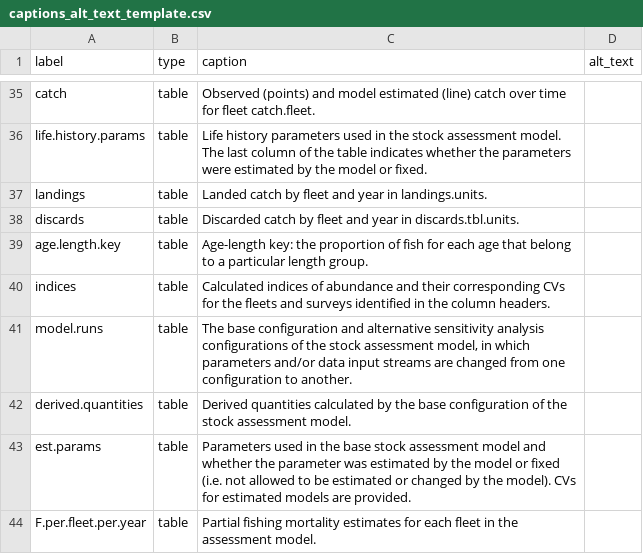
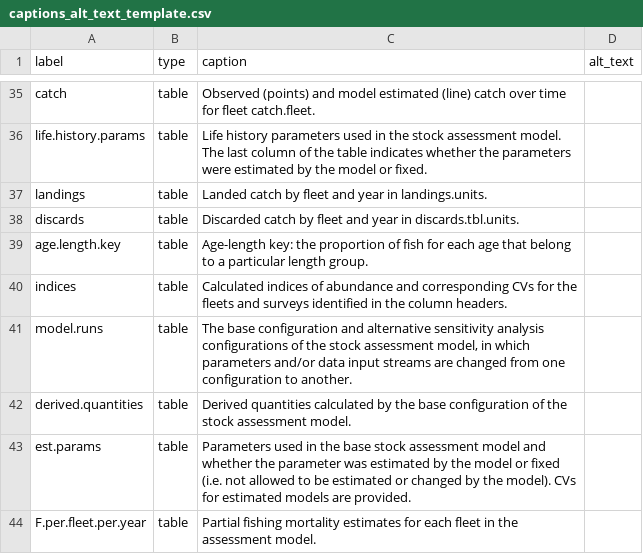
Before and after one commit to nmfs-ost/stockplotr, a CSV file: inst/resources/captions_alt_text_template.csv, drawn as a sheet; only a part is shown, gaps mark what is left out.

Commit message:
Update indices table as per https://github.com/nmfs-ost/stockplotr/issues/273

```diff
--- a/inst/resources/captions_alt_text_template.csv
+++ b/inst/resources/captions_alt_text_template.csv
@@ -39,3 +39,3 @@ discards,table,Discarded catch by fleet and year in discards.tbl.units.,
 age.length.key,table,Age-length key: the proportion of fish for each age that belong to a particular length group. ,
-indices,table,Calculated indices of abundance and their corresponding CVs for the fleets and surveys identified in the column headers. ,
+indices,table,Calculated indices of abundance and corresponding CVs for the fleets and surveys identified in the column headers. ,
 model.runs,table,"The base configuration and alternative sensitivity analysis configurations of the stock assessment model, in which parameters and/or data input streams are changed from one configuration to another.",
```
Also changed, not shown: 4 other files.
